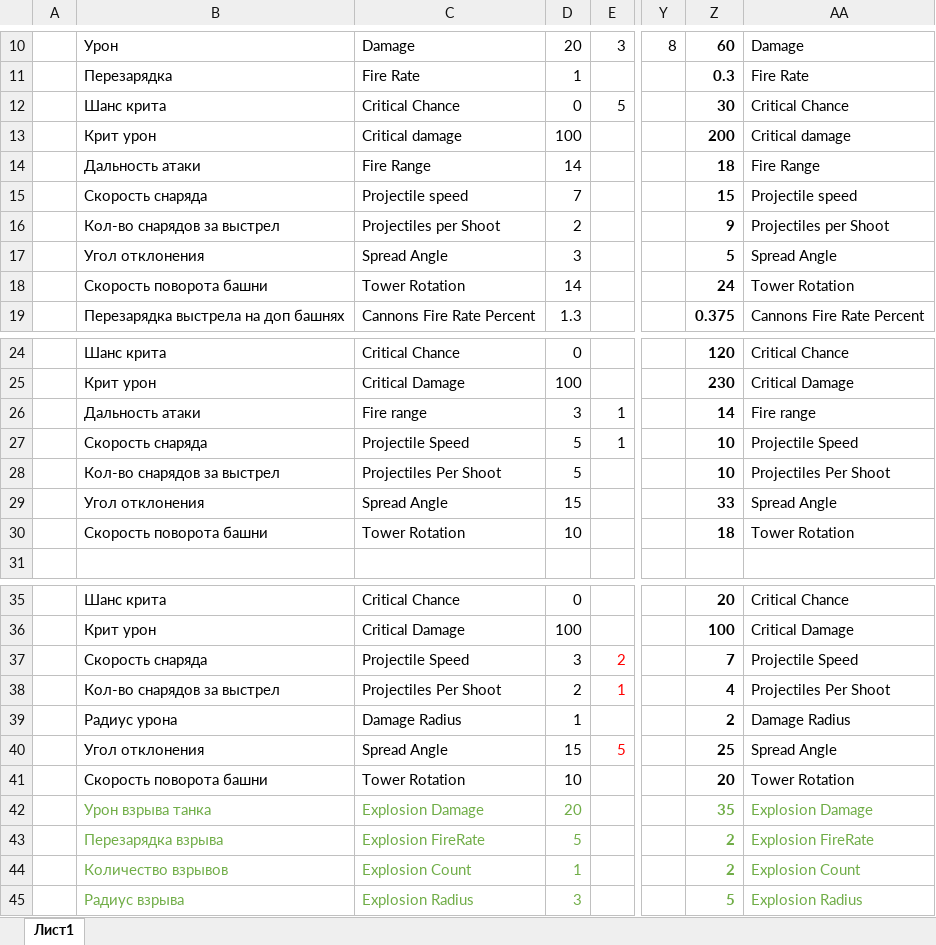
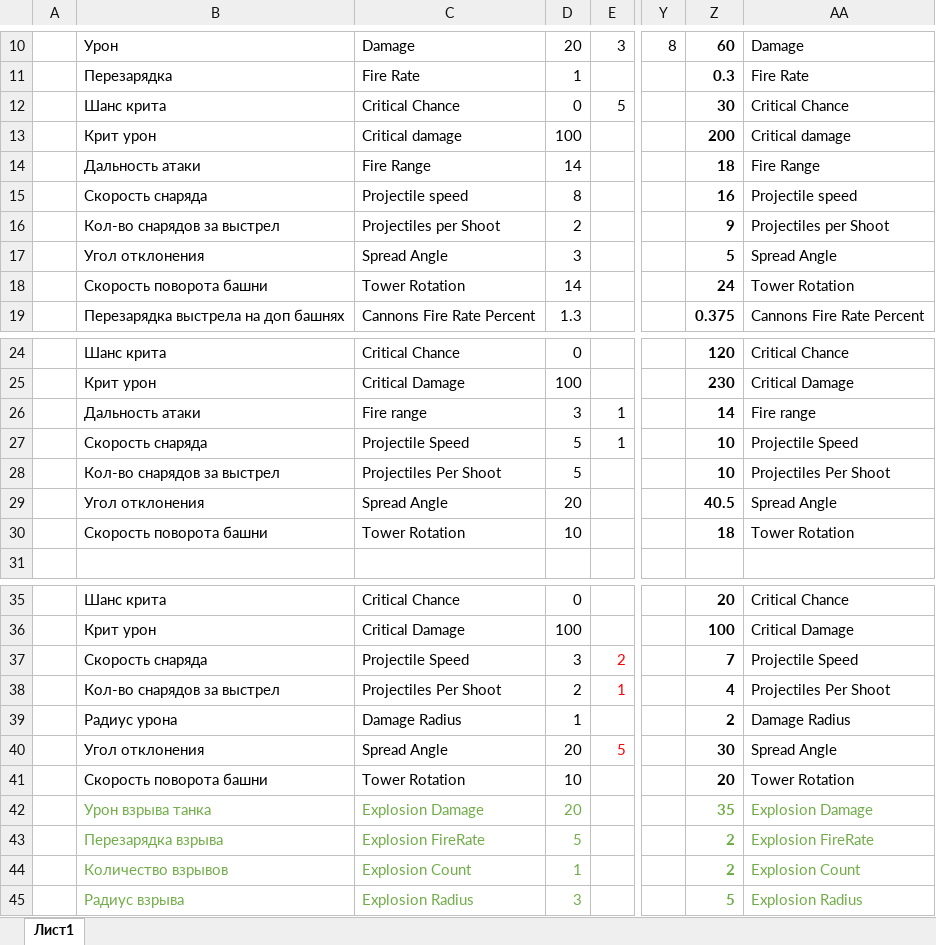
Before and after one commit to Kiuh/Tank-Survivors, an Excel workbook: Documentation/Balance/Balance.xlsx, sheet Лист1, drawn as a sheet; only a part is shown, gaps mark what is left out; values as stored, in another font and other column widths than the file's, no borders; the diff names each change by its address in the sheet, - before the commit and + after, or states it on an @@ line.

```diff
--- a/Documentation/Balance/Balance.xlsx (sheet Лист1)
+++ b/Documentation/Balance/Balance.xlsx (sheet Лист1)
-D15: 7
+D15: 8
-Z15: 15
+Z15: 16
-D29: 15
+D29: 20
-Z29: 33
+Z29: 40.5
-D40: 15
+D40: 20
-Z40: 25
+Z40: 30
```
Also changed, not shown: Documentation/Balance/ExpFromEnemies.xlsx, 18 other files.
